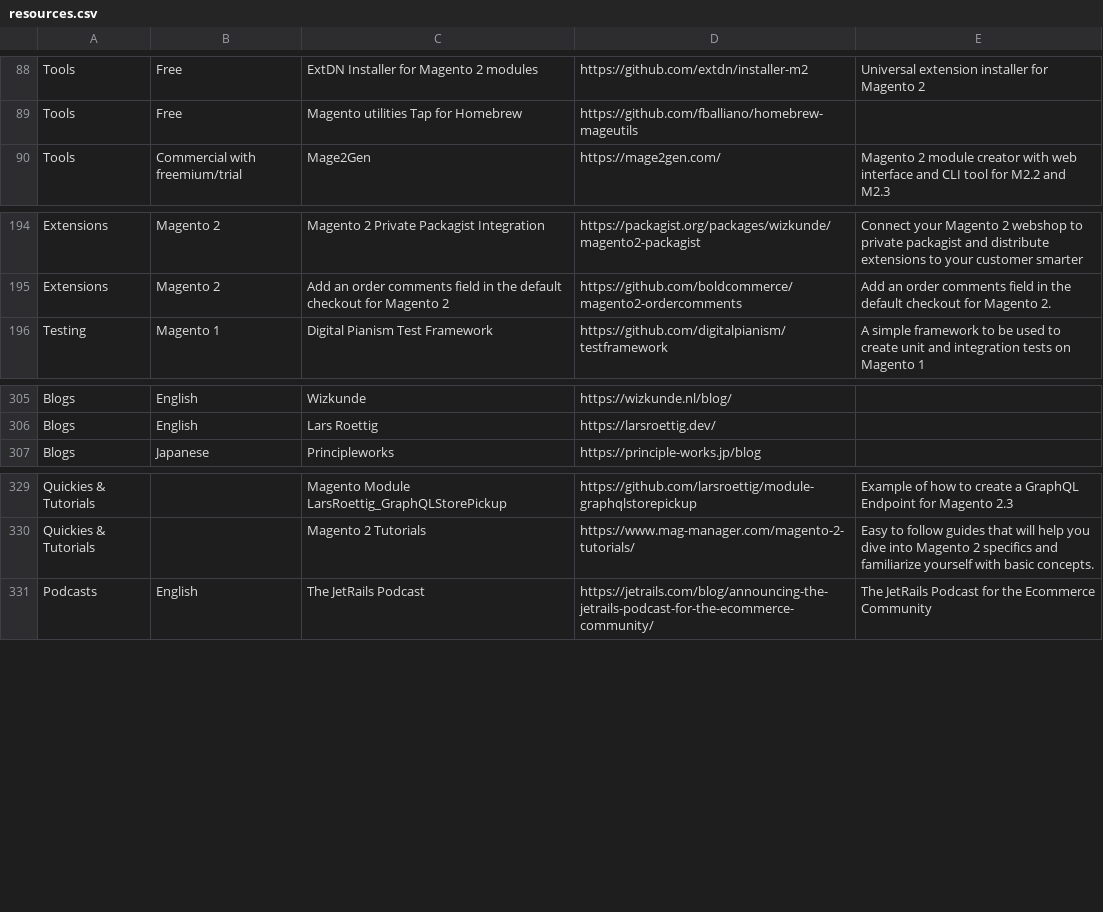
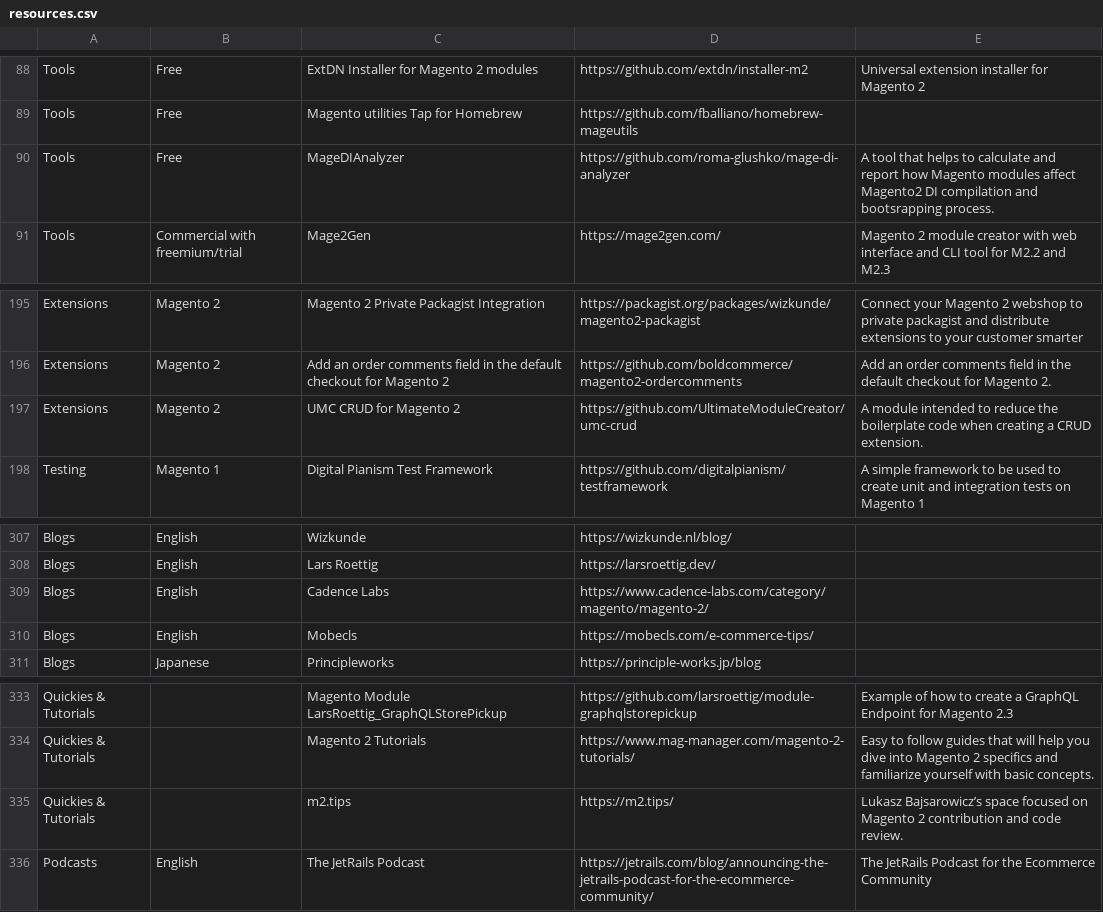
Before and after one commit to aleron75/mageres, a CSV file: resources.csv, drawn as a sheet; only a part is shown, gaps mark what is left out.

Commit message:
Add several tools and blogs - MageDIAnalyzer tool - UMC CRUD extension for Magento 2 - Cadence Labs blog - Mobecls blog - m2.tips blog

```diff
--- a/resources.csv
+++ b/resources.csv
@@ -89,2 +89,3 @@ Tools,Free,ExtDN Installer for Magento 2 modules,https://github.com/extdn/instal
 Tools,Free,Magento utilities Tap for Homebrew,https://github.com/fballiano/homebrew-mageutils,
+Tools,Free,MageDIAnalyzer,https://github.com/roma-glushko/mage-di-analyzer,A tool that helps to calculate and report how Magento modules affect Magento2 DI compilation and bootsrapping process.
 Tools,Commercial with freemium/trial,Mage2Gen,https://mage2gen.com/,Magento 2 module creator with web interface and CLI tool for M2.2 and M2.3
@@ -195,2 +196,3 @@ Extensions,Magento 2,Magento 2 Private Packagist Integration,https://packagist.o
 Extensions,Magento 2,Add an order comments field in the default checkout for Magento 2,https://github.com/boldcommerce/magento2-ordercomments,Add an order comments field in the default checkout for Magento 2.
+Extensions,Magento 2,UMC CRUD for Magento 2,https://github.com/UltimateModuleCreator/umc-crud,A module intended to reduce the boilerplate code when creating a CRUD extension.
 Testing,Magento 1,Digital Pianism Test Framework,https://github.com/digitalpianism/testframework,A simple framework to be used to create unit and integration tests on Magento 1
@@ -306,2 +308,4 @@ Blogs,English,Wizkunde,https://wizkunde.nl/blog/,
 Blogs,English,Lars Roettig,https://larsroettig.dev/,
+Blogs,English,Cadence Labs,https://www.cadence-labs.com/category/magento/magento-2/,
+Blogs,English,Mobecls,https://mobecls.com/e-commerce-tips/,
 Blogs,Japanese,Principleworks,https://principle-works.jp/blog,
@@ -330,2 +334,3 @@ Quickies & Tutorials,,Magento Module LarsRoettig_GraphQLStorePickup,https://gith
 Quickies & Tutorials,,Magento 2 Tutorials,https://www.mag-manager.com/magento-2-tutorials/,Easy to follow guides that will help you dive into Magento 2 specifics and familiarize yourself with basic concepts.
+Quickies & Tutorials,,m2.tips,https://m2.tips/,Lukasz Bajsarowicz’s space focused on Magento 2 contribution and code review.
 Podcasts,English,The JetRails Podcast,https://jetrails.com/blog/announcing-the-jetrails-podcast-for-the-ecommerce-community/,The JetRails Podcast for the Ecommerce Community
```
Also changed, not shown: 1 other file.
